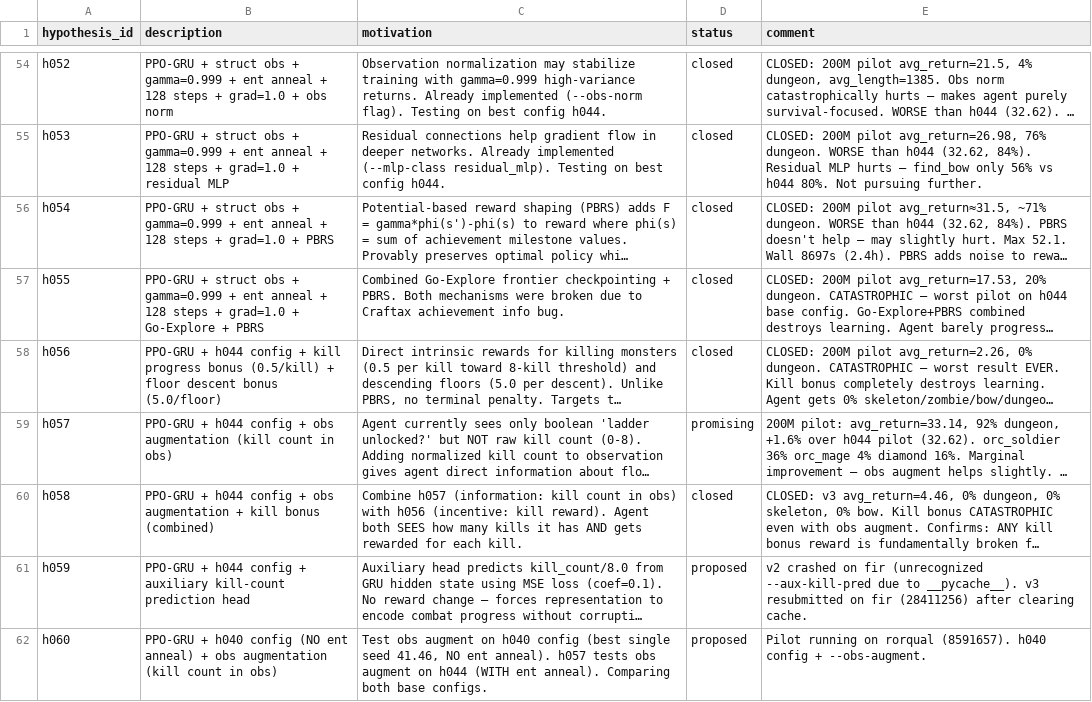
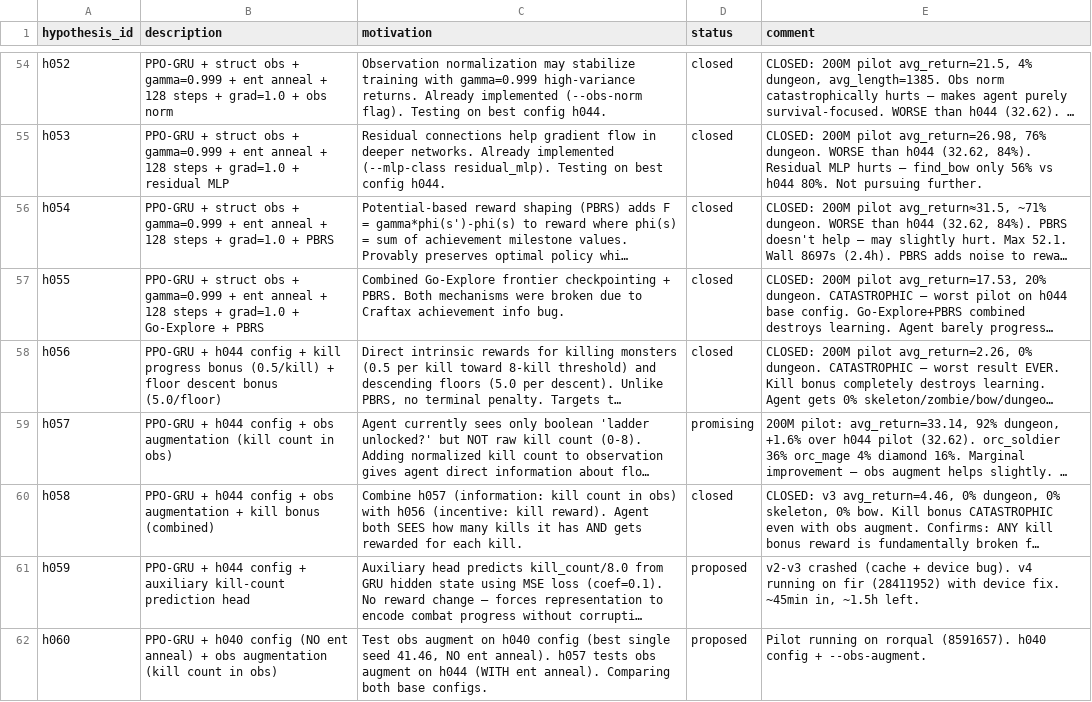
Before and after one commit to roger-creus/auto-craftax, a CSV file: results/hypotheses.csv, drawn as a sheet; only a part is shown, gaps mark what is left out; long unchanged cells end in …; the diff covers the shown part only; the diff names each change by its address in the sheet, - before the commit and + after, or states it on an @@ line.

```diff
--- a/results/hypotheses.csv
+++ b/results/hypotheses.csv
-E61 (comment): v2 crashed on fir (unrecognized --aux-kill-pred due to __pycache__). v3 resubmitted on fir (28411256) after clearing cache.
+E61 (comment): v2-v3 crashed (cache + device bug). v4 running on fir (28411952) with device fix. ~45min in, ~1.5h left.
```
Also changed, not shown: 1 added row and 2 edited cells elsewhere in this file, results/experiments.csv, 2 other files.
